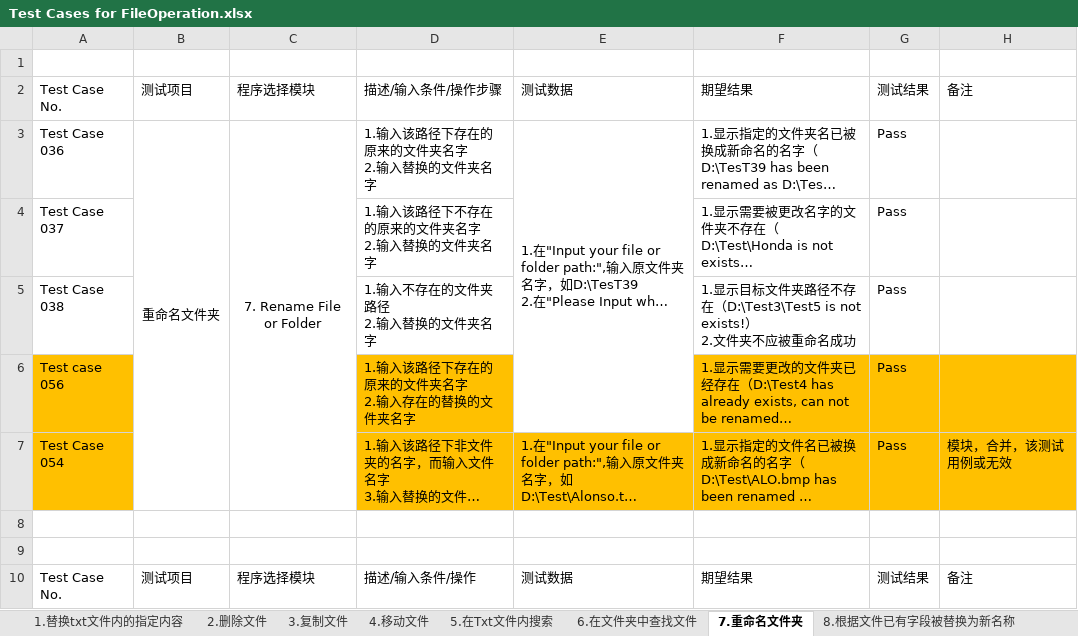
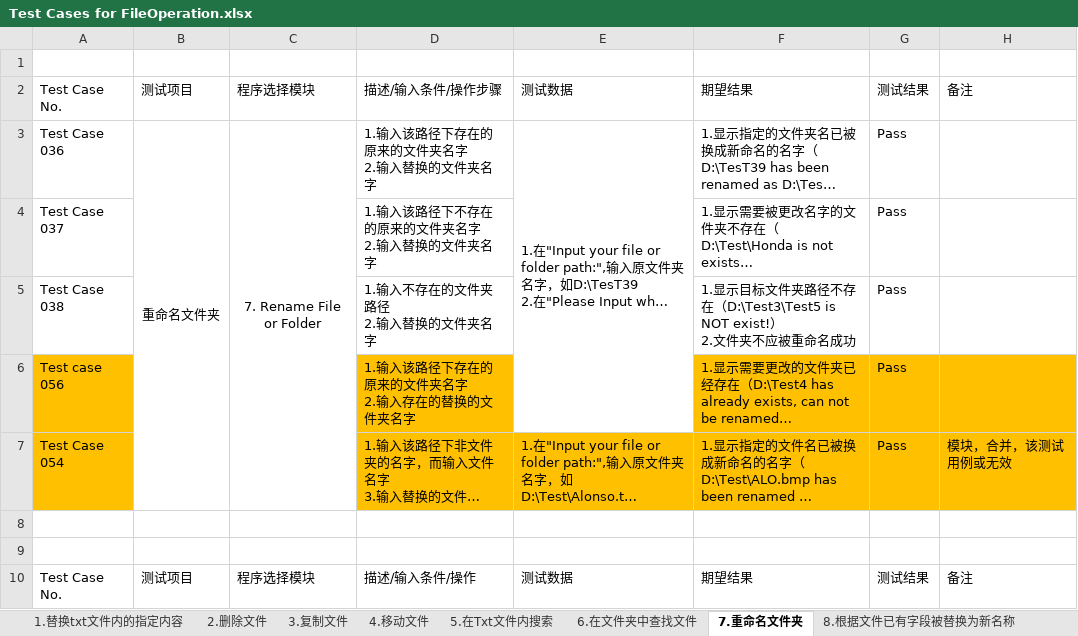
Before and after one commit to Eason0731/LegacyPython2, an Excel workbook: src/MyItems/Test Cases for FileOperation.xlsx, sheet 7.重命名文件夹, drawn as a sheet; only a part is shown; long unchanged cells end in …; values as stored, in another font and other column widths than the file's, no borders; ↵ is a line break in a cell; the diff names each change by its address in the sheet, - before the commit and + after, or states it on an @@ line.

Commit message:
Update the test case file on 5pm on 1th,June

```diff
--- a/src/MyItems/Test Cases for FileOperation.xlsx (sheet 7.重命名文件夹)
+++ b/src/MyItems/Test Cases for FileOperation.xlsx (sheet 7.重命名文件夹)
-F5: …在（D:\Test3\Test5 is not exists!） ↵ 2.文…
+F5: …在（D:\Test3\Test5 is NOT exist!） ↵ 2.文…
```
Also changed, not shown: sheet 3.复制文件, sheet 4.移动文件, sheet 2.删除文件, sheet 8.根据文件已有字段被替换为新名称, sheet 6.在文件夹中查找文件, sheet 1.替换txt文件内的指定内容, 1 more sheet.
